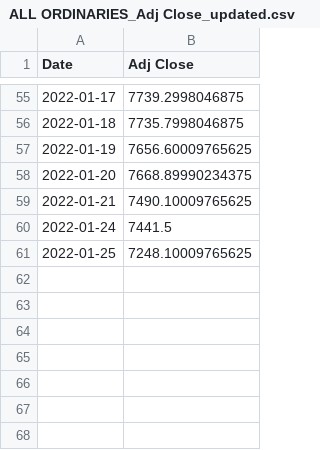
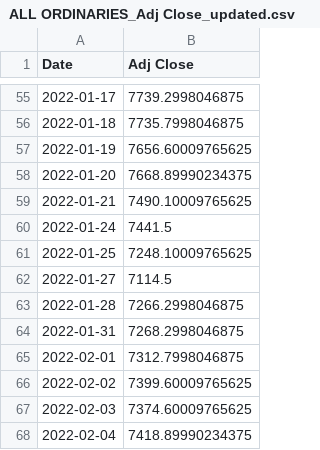
Before and after one commit to jisoor/LSTM_automation, a CSV file: close_price/updated/ALL ORDINARIES_Adj Close_updated.csv, drawn as a sheet; only a part is shown, gaps mark what is left out.

```diff
--- a/close_price/updated/ALL ORDINARIES_Adj Close_updated.csv
+++ b/close_price/updated/ALL ORDINARIES_Adj Close_updated.csv
@@ -61 +61,8 @@ Date,Adj Close
 2022-01-25,7248.10009765625
+2022-01-27,7114.5
+2022-01-28,7266.2998046875
+2022-01-31,7268.2998046875
+2022-02-01,7312.7998046875
+2022-02-02,7399.60009765625
+2022-02-03,7374.60009765625
+2022-02-04,7418.89990234375
```
Also changed, not shown: 4 other files.
